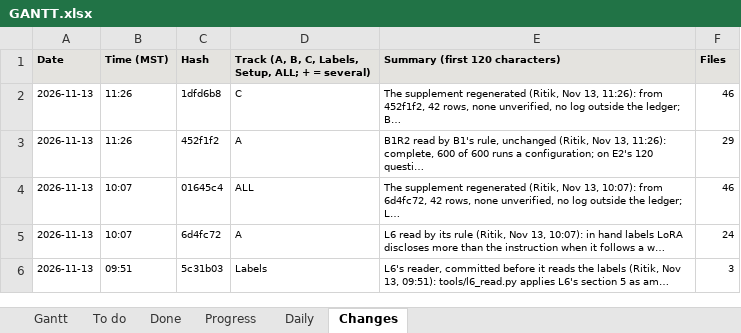
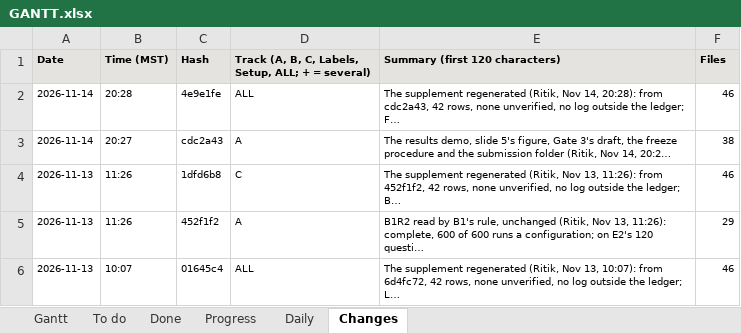
Before and after one commit to shrey-Bish/cse598-cot-faithfulness, an Excel workbook: docs/status/GANTT.xlsx, sheet Changes, drawn as a sheet; only a part is shown; the shorter side is filled out with more unchanged rows; values as stored, in another font and other column widths than the file's, no borders; the diff names each change by its address in the sheet, - before the commit and + after, or states it on an @@ line.

Commit message:
The Hint Explainer replaces the demo, and plain names (Ritik, Nov 14, 23:22): docs/demo/index.html is now "Hint Explainer: where did that answer come from?", built by tools/build_demo.py from tools/explainer/: an animated left-to-right diagram of a wrong hint's path (input, inside the model, private reasoning, final answer, review team), a 7-scene guided tour (about 2 minutes) and an article, in plain names with the internal IDs behind a toggle; DATA = compact(collect()), the new numbers (every setting by hint source; Olmo 3 7B Think's fixes on the 120 fresh questions; the attention dial) each traced to its summary; runs simulated at the measured rates and labelled; real excerpts only in the gitignored local page. 39 tests (every number traced, DATA equals compact(collect()), captions only from DATA, no internal code visible with the toggle off, no network request or console error, the tour's 7 scenes, no real text in the tracked page). Checked by eye scene by scene, light and dark, and the article against FINDINGS sentence by sentence (its overstatements corrected; stage 2 says the layer measurements used tool hints; scene 6's picked seed said on screen). Plain names: tools/explainer/names.json, docs/GLOSSARY.md (tools/make_glossary.py, 4 tests); the README rewritten in plain names (three lines corrected against FINDINGS); the slide figures' titles, keys and notes in plain names, the IDs kept in the CSVs (a test that no figure shows an internal code); slide 1's stale "Open" line now "Read since" (test first). Plain rewrites of Track B's and Track C's START_HERE as drafts in docs/drafts/, for Arsha and Shrey to adopt (their paths; Arsha's unmerged 688cf48 edits hers). PLAN, ONE_PAGE, TODO (D16, D17), the submission README and the AI-use inventory; the session log, the daily, INDEX, LATEST, STATUS and the Gantt. The full suite once: 1,194 passed, 1 skipped.

```diff
--- a/docs/status/GANTT.xlsx (sheet Changes)
+++ b/docs/status/GANTT.xlsx (sheet Changes)
+row 2: 2026-11-14 | 20:28 | 4e9e1fe | ALL | The supplement regenerated (Ritik, Nov 14, 20:28): from cdc2a43, 42 rows, none unverified, no log outside the ledger; F… | 46
+row 3: 2026-11-14 | 20:27 | cdc2a43 | A | The results demo, slide 5's figure, Gate 3's draft, the freeze procedure and the submission folder (Ritik, Nov 14, 20:2… | 38
```
Also changed, not shown: sheet Gantt, sheet Done, sheet Daily, sheet Progress, sheet To do, 58 other files.
